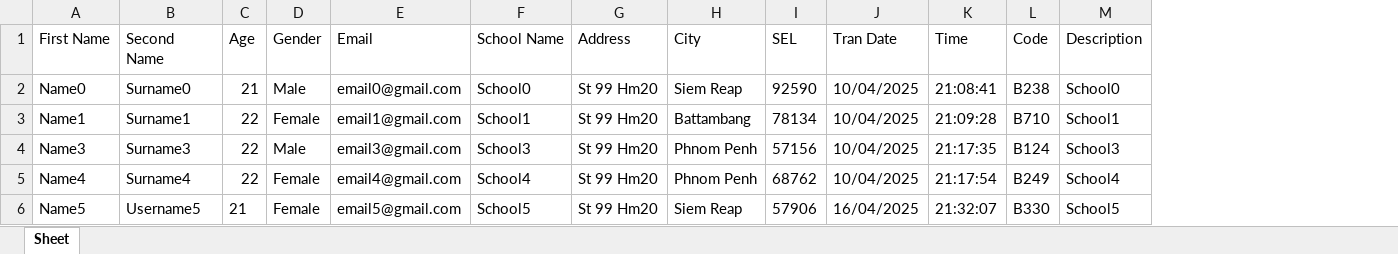
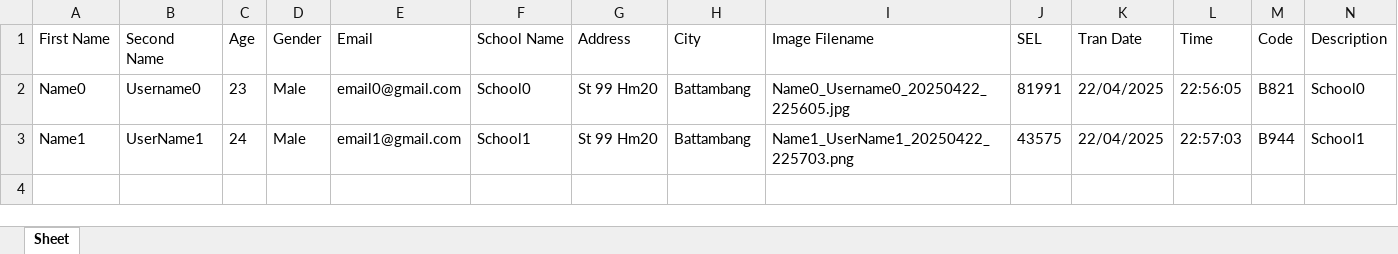
Before and after one commit to JackyDOM/Thesis_Project_FInal, an Excel workbook: static/students.xlsx, sheet Sheet, drawn as a sheet; only a part is shown; values as stored, in another font and other column widths than the file's, no borders; removed rows and columns are numbered as before the commit, all else as after; rows hold the shown columns only; the diff names each change by its address in the sheet, - before the commit and + after, or states it on an @@ line.

Commit message:
Add Table Image 4/22/2025 at ngiht time 10:57

```diff
--- a/static/students.xlsx (sheet Sheet)
+++ b/static/students.xlsx (sheet Sheet)
+column I (Image Filename), rows 2-3: Name0_Username0_20250422_225605.jpg | Name1_UserName1_20250422_225703.png
-B2 (Second Name): Surname0
+B2 (Second Name): Username0
-C2 (Age): 21
+C2 (Age): 23
-H2 (City): Siem Reap
+H2 (City): Battambang
-J2 (SEL): 92590
+J2 (SEL): 81991
-K2:K3 (Tran Date): 10/04/2025
+K2:K3 (Tran Date): 22/04/2025
-L2 (Time): 21:08:41
+L2 (Time): 22:56:05
-M2 (Code): B238
+M2 (Code): B821
-B3 (Second Name): Surname1
+B3 (Second Name): UserName1
-C3 (Age): 22
+C3 (Age): 24
-D3 (Gender): Female
+D3 (Gender): Male
-J3 (SEL): 78134
+J3 (SEL): 43575
-L3 (Time): 21:09:28
+L3 (Time): 22:57:03
-M3 (Code): B710
+M3 (Code): B944
-row 4: Name3 | Surname3 | 22 | Male | email3@gmail.com | School3 | St 99 Hm20 | Phnom Penh | 57156 | 10/04/2025 | 21:17:35 | B124 | School3
-row 5: Name4 | Surname4 | 22 | Female | email4@gmail.com | School4 | St 99 Hm20 | Phnom Penh | 68762 | 10/04/2025 | 21:17:54 | B249 | School4
-row 6: Name5 | Username5 | 21 | Female | email5@gmail.com | School5 | St 99 Hm20 | Siem Reap | 57906 | 16/04/2025 | 21:32:07 | B330 | School5
```
Also changed, not shown: 11 other files.
